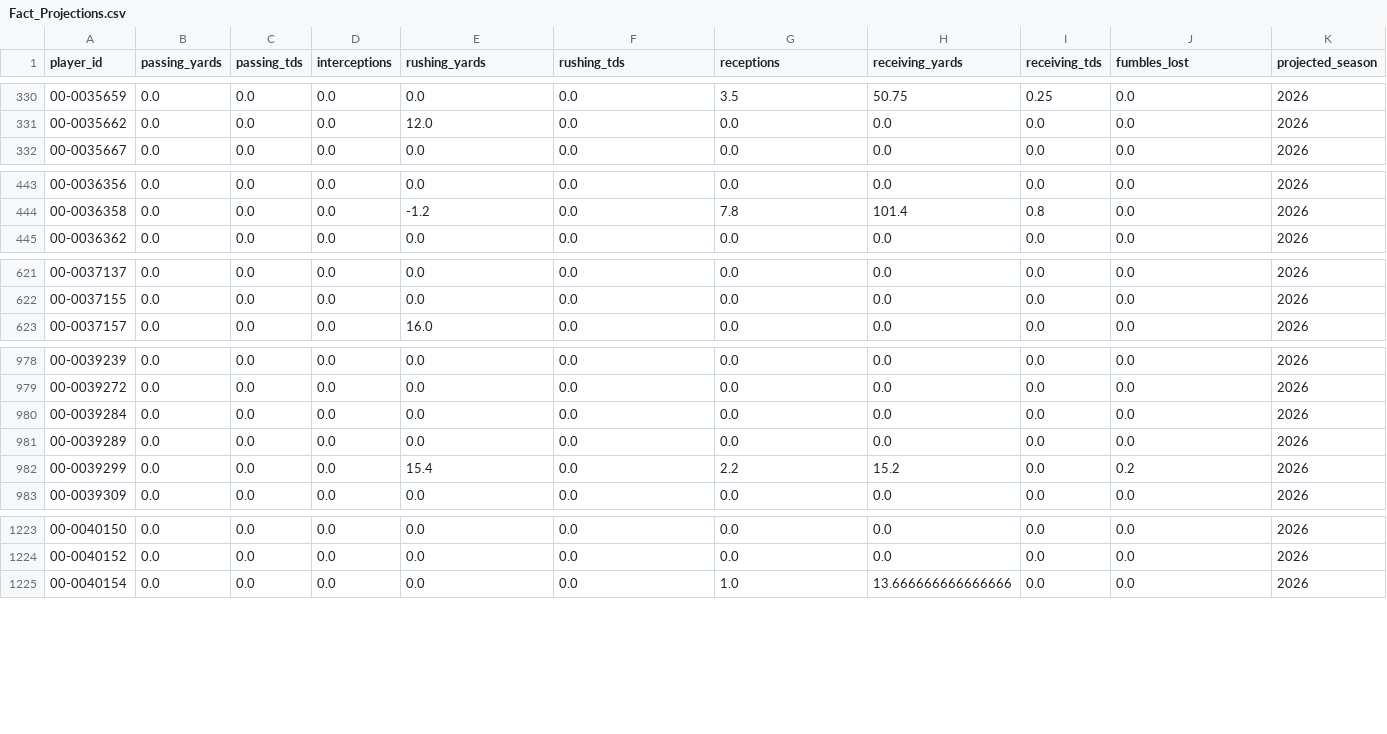
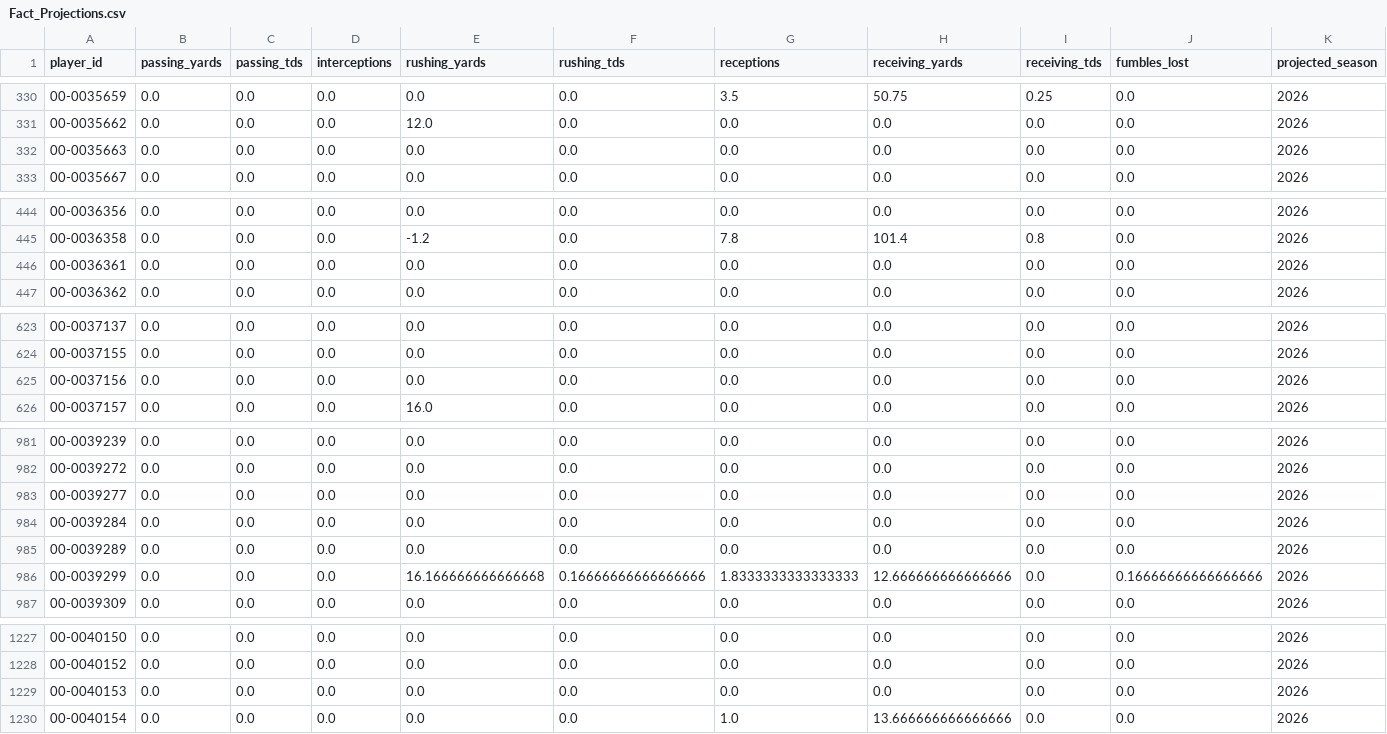
Before and after one commit to jacobbrooksbox15/NFL_STATS_DATA, a CSV file: data/Fact_Projections.csv, drawn as a sheet; only a part is shown, gaps mark what is left out; the diff covers the shown part only.

```diff
--- a/data/Fact_Projections.csv
+++ b/data/Fact_Projections.csv
@@ -331,2 +331,3 @@ player_id,passing_yards,passing_tds,interceptions,rushing_yards,rushing_tds,rece
 00-0035662,0.0,0.0,0.0,12.0,0.0,0.0,0.0,0.0,0.0,2026
+00-0035663,0.0,0.0,0.0,0.0,0.0,0.0,0.0,0.0,0.0,2026
 00-0035667,0.0,0.0,0.0,0.0,0.0,0.0,0.0,0.0,0.0,2026
@@ -444,2 +445,3 @@ player_id,passing_yards,passing_tds,interceptions,rushing_yards,rushing_tds,rece
 00-0036358,0.0,0.0,0.0,-1.2,0.0,7.8,101.4,0.8,0.0,2026
+00-0036361,0.0,0.0,0.0,0.0,0.0,0.0,0.0,0.0,0.0,2026
 00-0036362,0.0,0.0,0.0,0.0,0.0,0.0,0.0,0.0,0.0,2026
@@ -622,2 +624,3 @@ player_id,passing_yards,passing_tds,interceptions,rushing_yards,rushing_tds,rece
 00-0037155,0.0,0.0,0.0,0.0,0.0,0.0,0.0,0.0,0.0,2026
+00-0037156,0.0,0.0,0.0,0.0,0.0,0.0,0.0,0.0,0.0,2026
 00-0037157,0.0,0.0,0.0,16.0,0.0,0.0,0.0,0.0,0.0,2026
@@ -979,5 +982,6 @@ player_id,passing_yards,passing_tds,interceptions,rushing_yards,rushing_tds,rece
 00-0039272,0.0,0.0,0.0,0.0,0.0,0.0,0.0,0.0,0.0,2026
+00-0039277,0.0,0.0,0.0,0.0,0.0,0.0,0.0,0.0,0.0,2026
 00-0039284,0.0,0.0,0.0,0.0,0.0,0.0,0.0,0.0,0.0,2026
 00-0039289,0.0,0.0,0.0,0.0,0.0,0.0,0.0,0.0,0.0,2026
-00-0039299,0.0,0.0,0.0,15.4,0.0,2.2,15.2,0.0,0.2,2026
+00-0039299,0.0,0.0,0.0,16.166666666666668,0.16666666666666666,1.8333333333333333,12.666666666666666,0.0,0.16666666666666666,2026
 00-0039309,0.0,0.0,0.0,0.0,0.0,0.0,0.0,0.0,0.0,2026
@@ -1224,2 +1228,3 @@ player_id,passing_yards,passing_tds,interceptions,rushing_yards,rushing_tds,rece
 00-0040152,0.0,0.0,0.0,0.0,0.0,0.0,0.0,0.0,0.0,2026
+00-0040153,0.0,0.0,0.0,0.0,0.0,0.0,0.0,0.0,0.0,2026
 00-0040154,0.0,0.0,0.0,0.0,0.0,1.0,13.666666666666666,0.0,0.0,2026
```
Also changed, not shown: 1 added row and 72 edited cells elsewhere in this file, data/Dim_Player.csv, data/Dim_Schedule.csv, 1 other file.
